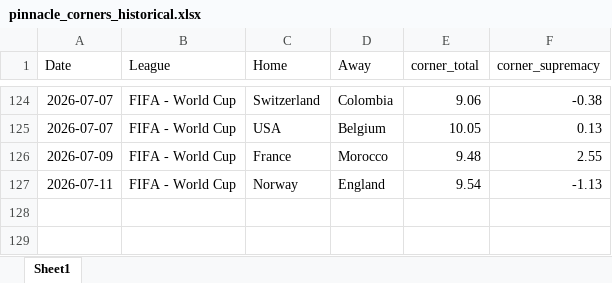
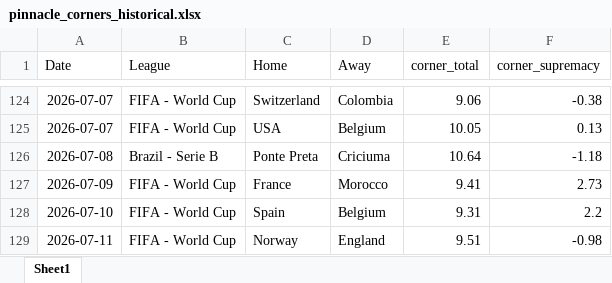
Before and after one commit to super-luke-chambers/pin_scraper, an Excel workbook: outputs/pinnacle_corners_historical.xlsx, sheet Sheet1, drawn as a sheet; only a part is shown, gaps mark what is left out; values as stored, in another font and other column widths than the file's, no borders; addresses are those after the commit; the diff names each change by its address in the sheet, - before the commit and + after, or states it on an @@ line.

```diff
--- a/outputs/pinnacle_corners_historical.xlsx (sheet Sheet1)
+++ b/outputs/pinnacle_corners_historical.xlsx (sheet Sheet1)
+row 126: 2026-07-08 | Brazil - Serie B | Ponte Preta | Criciuma | 10.64 | -1.18
-E127 (corner_total): 9.48
+E127 (corner_total): 9.41
-F127 (corner_supremacy): 2.55
+F127 (corner_supremacy): 2.73
+row 128: 2026-07-10 | FIFA - World Cup | Spain | Belgium | 9.31 | 2.2
-E129 (corner_total): 9.54
+E129 (corner_total): 9.51
-F129 (corner_supremacy): -1.13
+F129 (corner_supremacy): -0.98
```
Also changed, not shown: outputs/pinnacle_odds_data.xlsx, 2 other files.
